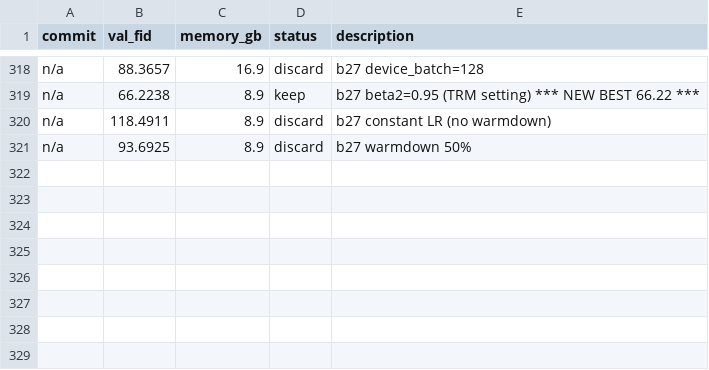
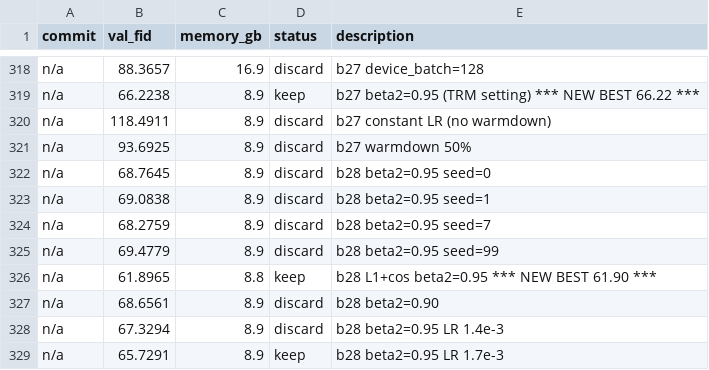
Before and after one commit to Fchaubard/zero_order_diffusion_autoresearcher, a TSV file: results.tsv, drawn as a sheet; only a part is shown, gaps mark what is left out; the diff names each change by its address in the sheet, - before the commit and + after, or states it on an @@ line.

Commit message:
advance: L1 loss + beta2=0.95 → FID 61.90!!! 328 experiments. 359.63→61.90 (82.8% improvement)

```diff
--- a/results.tsv
+++ b/results.tsv
+row 322: n/a | 68.7645 | 8.9 | discard | b28 beta2=0.95 seed=0
+row 323: n/a | 69.0838 | 8.9 | discard | b28 beta2=0.95 seed=1
+row 324: n/a | 68.2759 | 8.9 | discard | b28 beta2=0.95 seed=7
+row 325: n/a | 69.4779 | 8.9 | discard | b28 beta2=0.95 seed=99
+row 326: n/a | 61.8965 | 8.8 | keep | b28 L1+cos beta2=0.95 *** NEW BEST 61.90 ***
+row 327: n/a | 68.6561 | 8.9 | discard | b28 beta2=0.90
+row 328: n/a | 67.3294 | 8.9 | discard | b28 beta2=0.95 LR 1.4e-3
+row 329: n/a | 65.7291 | 8.9 | keep | b28 beta2=0.95 LR 1.7e-3
```
Also changed, not shown: 3 other files.
